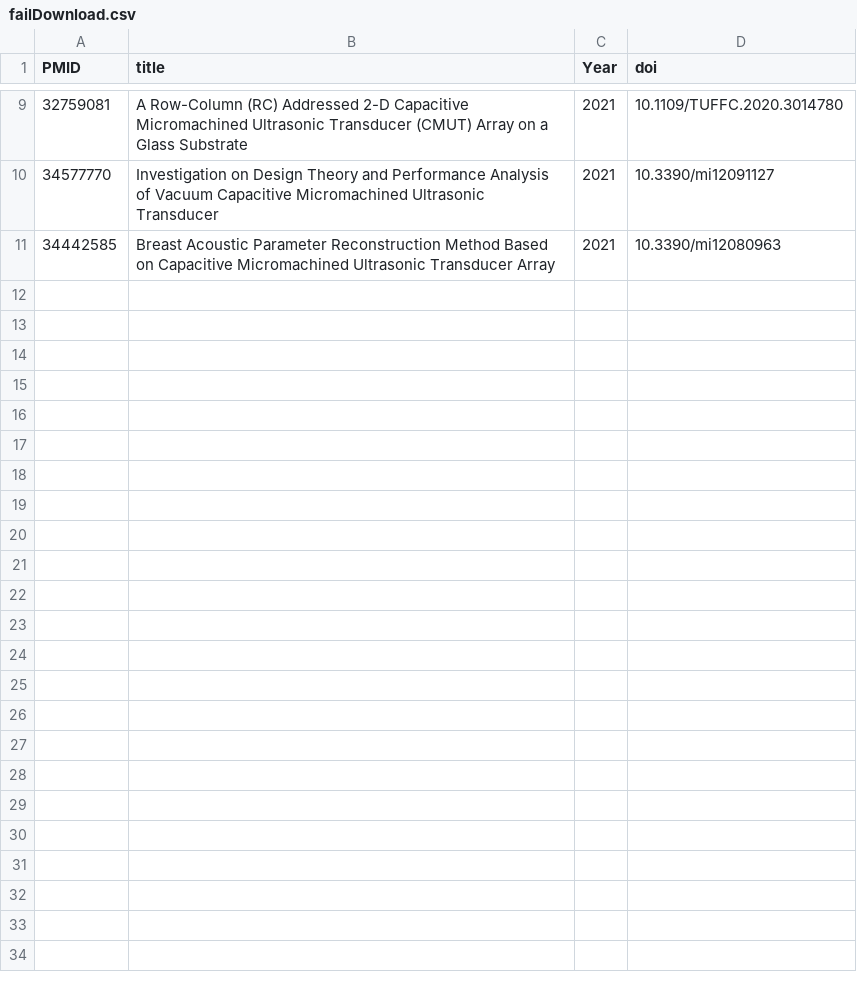
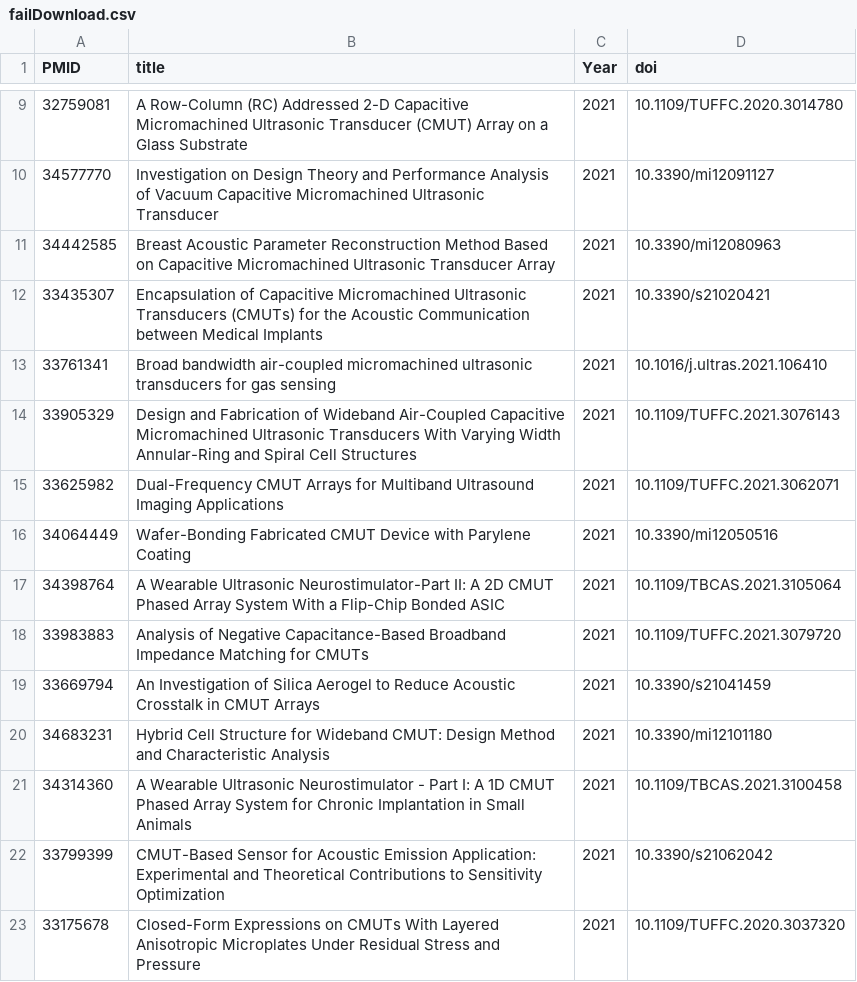
Before and after one commit to Go-Hub-l/spider, a CSV file: failDownload.csv, drawn as a sheet; only a part is shown, gaps mark what is left out; the diff covers the shown part only; the diff names each change by its address in the sheet, - before the commit and + after, or states it on an @@ line.

```diff
--- a/failDownload.csv
+++ b/failDownload.csv
+row 12: 33435307 | Encapsulation of Capacitive Micromachined Ultrasonic Transducers (CMUTs) for the Acoustic Communication between Medical Implants | 2021 | 10.3390/s21020421
+row 13: 33761341 | Broad bandwidth air-coupled micromachined ultrasonic transducers for gas sensing | 2021 | 10.1016/j.ultras.2021.106410
+row 14: 33905329 | Design and Fabrication of Wideband Air-Coupled Capacitive Micromachined Ultrasonic Transducers With Varying Width Annular-Ring and Spiral Cell Structures | 2021 | 10.1109/TUFFC.2021.3076143
+row 15: 33625982 | Dual-Frequency CMUT Arrays for Multiband Ultrasound Imaging Applications | 2021 | 10.1109/TUFFC.2021.3062071
+row 16: 34064449 | Wafer-Bonding Fabricated CMUT Device with Parylene Coating | 2021 | 10.3390/mi12050516
+row 17: 34398764 | A Wearable Ultrasonic Neurostimulator-Part II: A 2D CMUT Phased Array System With a Flip-Chip Bonded ASIC | 2021 | 10.1109/TBCAS.2021.3105064
+row 18: 33983883 | Analysis of Negative Capacitance-Based Broadband Impedance Matching for CMUTs | 2021 | 10.1109/TUFFC.2021.3079720
+row 19: 33669794 | An Investigation of Silica Aerogel to Reduce Acoustic Crosstalk in CMUT Arrays | 2021 | 10.3390/s21041459
+row 20: 34683231 | Hybrid Cell Structure for Wideband CMUT: Design Method and Characteristic Analysis | 2021 | 10.3390/mi12101180
+row 21: 34314360 | A Wearable Ultrasonic Neurostimulator - Part I: A 1D CMUT Phased Array System for Chronic Implantation in Small Animals | 2021 | 10.1109/TBCAS.2021.3100458
+row 22: 33799399 | CMUT-Based Sensor for Acoustic Emission Application: Experimental and Theoretical Contributions to Sensitivity Optimization | 2021 | 10.3390/s21062042
+row 23: 33175678 | Closed-Form Expressions on CMUTs With Layered Anisotropic Microplates Under Residual Stress and Pressure | 2021 | 10.1109/TUFFC.2020.3037320
```
Also changed, not shown: 12 added rows elsewhere in this file, Capacitive.csv, 2 other files.
